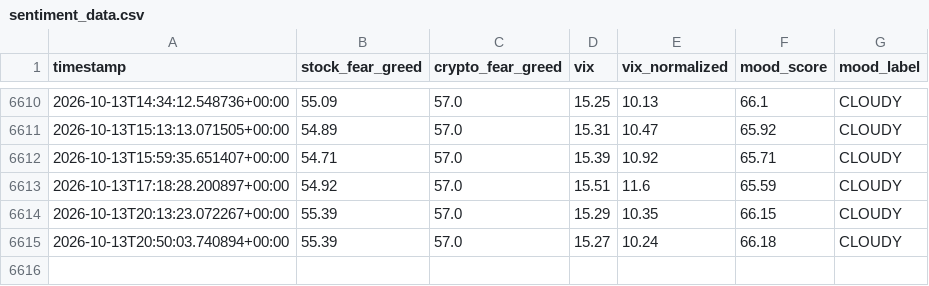
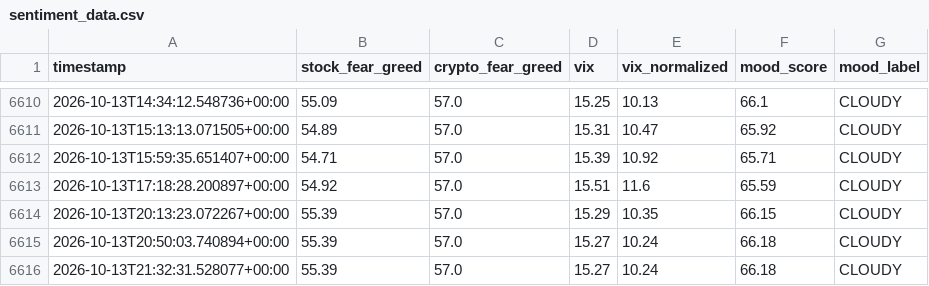
Before and after one commit to MonarchCastleTech/Cloudy-Shiny, a CSV file: sentiment_data.csv, drawn as a sheet; only a part is shown, gaps mark what is left out.

```diff
--- a/sentiment_data.csv
+++ b/sentiment_data.csv
@@ -6615 +6615,2 @@ timestamp,stock_fear_greed,crypto_fear_greed,vix,vix_normalized,mood_score,mood_
 2026-10-13T20:50:03.740894+00:00,55.39,57.0,15.27,10.24,66.18,CLOUDY
+2026-10-13T21:32:31.528077+00:00,55.39,57.0,15.27,10.24,66.18,CLOUDY
```
Also changed, not shown: feed_health.csv, 1 other file.
